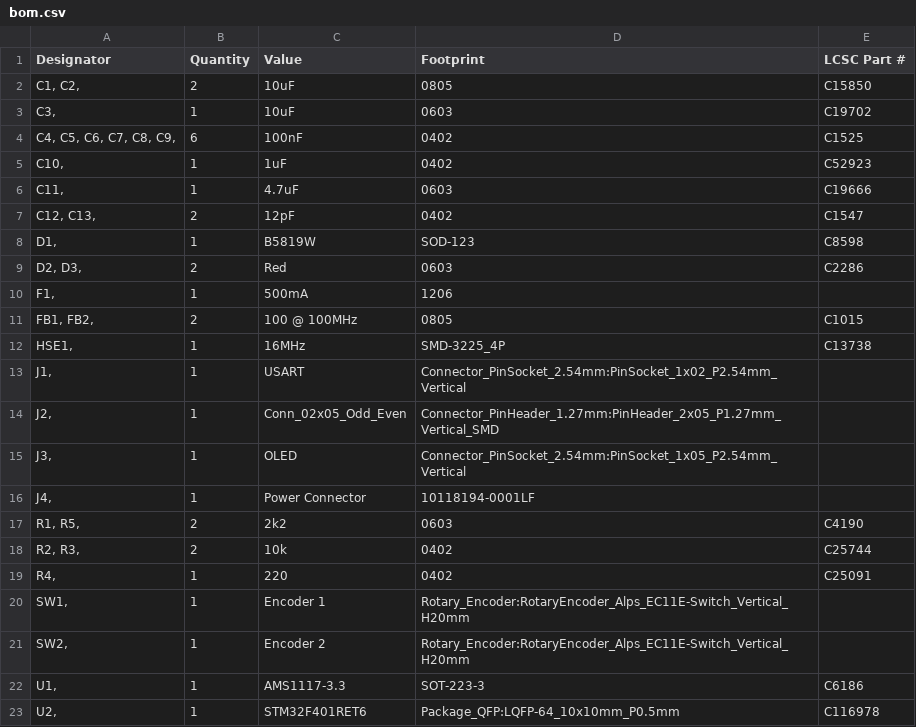
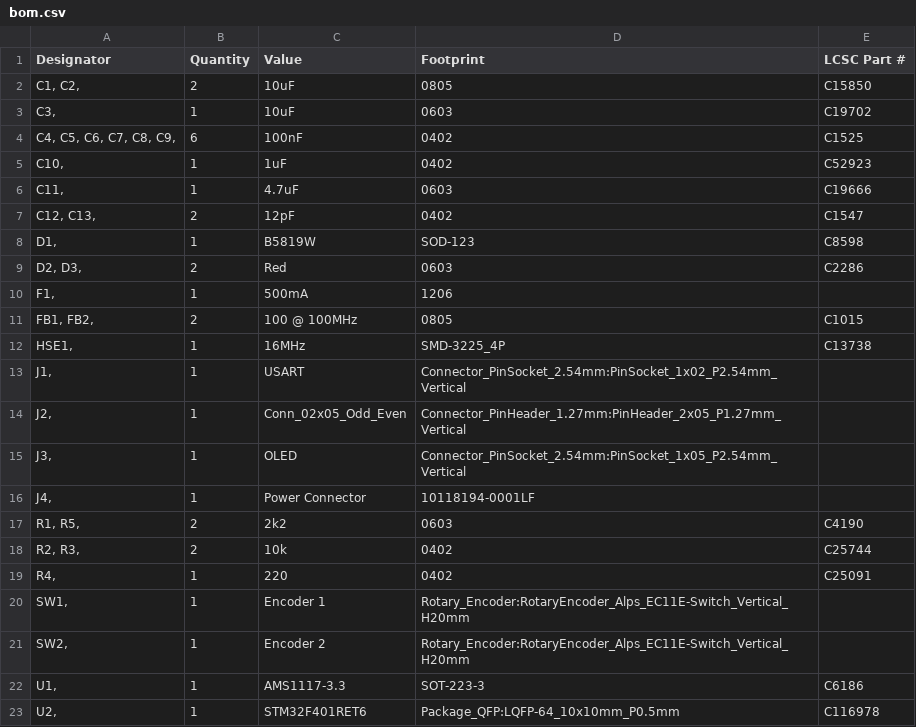
Before and after one commit to disposedtrolley/etch-a-sketch, a CSV file: Hardware/bom.csv, drawn as a sheet.

```diff
--- a/Hardware/bom.csv
+++ b/Hardware/bom.csv
@@ -13,3 +13,3 @@ Designator,Quantity,Value,Footprint,LCSC Part #
 "J1, ",1,USART,Connector_PinSocket_2.54mm:PinSocket_1x02_P2.54mm_Vertical,
-"J2, ",1,Conn_02x05_Odd_Even,Connector_PinHeader_1.27mm:PinHeader_2x05_P1.27mm_Vertical_SMD,
+"J2, ",1,Conn_02x05_Odd_Even,Connector_PinHeader_1.27mm:PinHeader_2x05_P1.27mm_Vertical,
 "J3, ",1,OLED,Connector_PinSocket_2.54mm:PinSocket_1x05_P2.54mm_Vertical,
```
Also changed, not shown: Hardware/assembly/etch-a-sketch-all-pos.csv.
